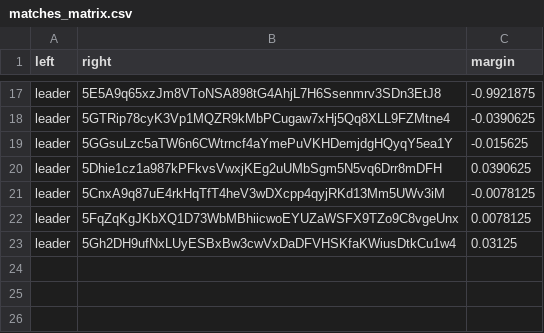
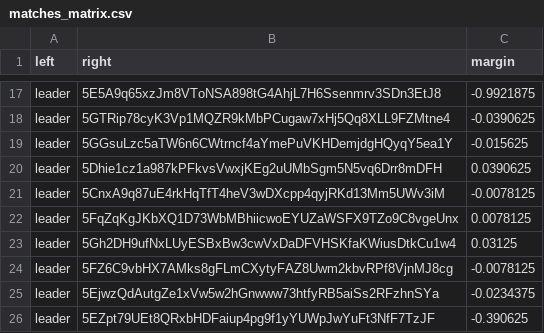
Before and after one commit to 404-Repo/404-competition-1, a CSV file: rounds/4/matches_matrix.csv, drawn as a sheet; only a part is shown, gaps mark what is left out.

Commit message:
Match report: leader vs 5EZpt79UEt Match report: leader vs 5EjwzQdAut Update matches matrix for round 4

```diff
--- a/rounds/4/matches_matrix.csv
+++ b/rounds/4/matches_matrix.csv
@@ -23 +23,4 @@ leader,5FqZqKgJKbXQ1D73WbMBhiicwoEYUZaWSFX9TZo9C8vgeUnx,0.0078125
 leader,5Gh2DH9ufNxLUyESBxBw3cwVxDaDFVHSKfaKWiusDtkCu1w4,0.03125
+leader,5FZ6C9vbHX7AMks8gFLmCXytyFAZ8Uwm2kbvRPf8VjnMJ8cg,-0.0078125
+leader,5EjwzQdAutgZe1xVw5w2hGnwww73htfyRB5aiSs2RFzhnSYa,-0.0234375
+leader,5EZpt79UEt8QRxbHDFaiup4pg9f1yYUWpJwYuFt3NfF7TzJF,-0.390625
```
Also changed, not shown: 2 other files.
